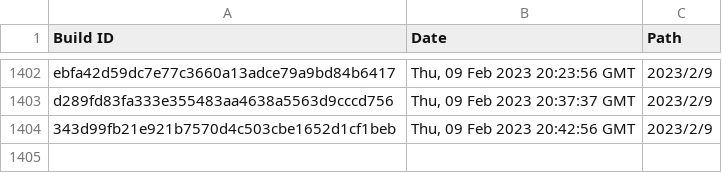
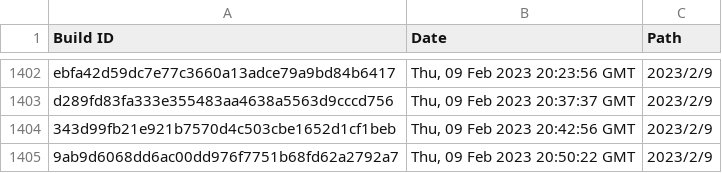
Before and after one commit to Discord-Build-Logger/Builds, a CSV file: builds.csv, drawn as a sheet; only a part is shown, gaps mark what is left out; the diff names each change by its address in the sheet, - before the commit and + after, or states it on an @@ line.

Commit message:
Add build: 9ab9d6068dd6ac00dd976f7751b68fd62a2792a7

```diff
--- a/builds.csv
+++ b/builds.csv
+row 1405: 9ab9d6068dd6ac00dd976f7751b68fd62a2792a7 | Thu, 09 Feb 2023 20:50:22 GMT | 2023/2/9
```
Also changed, not shown: 2 other files.
